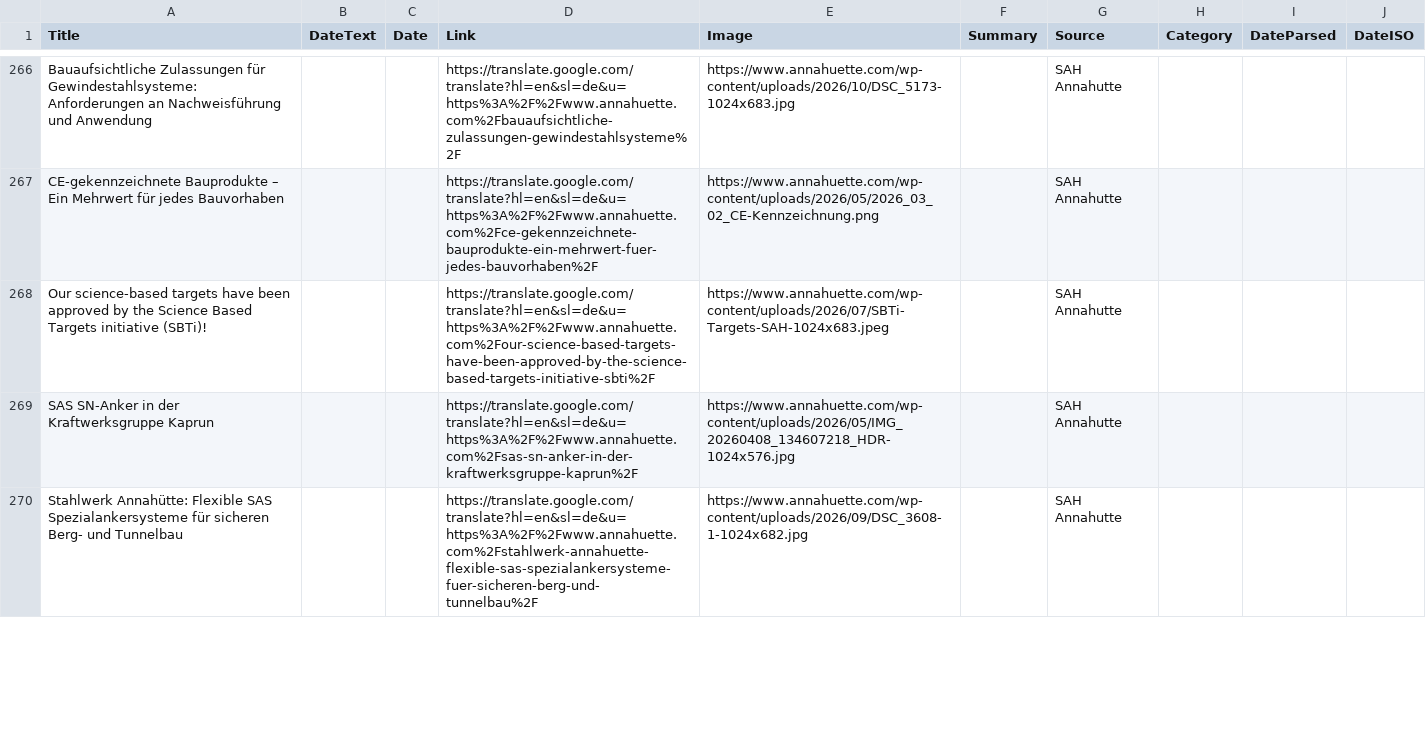
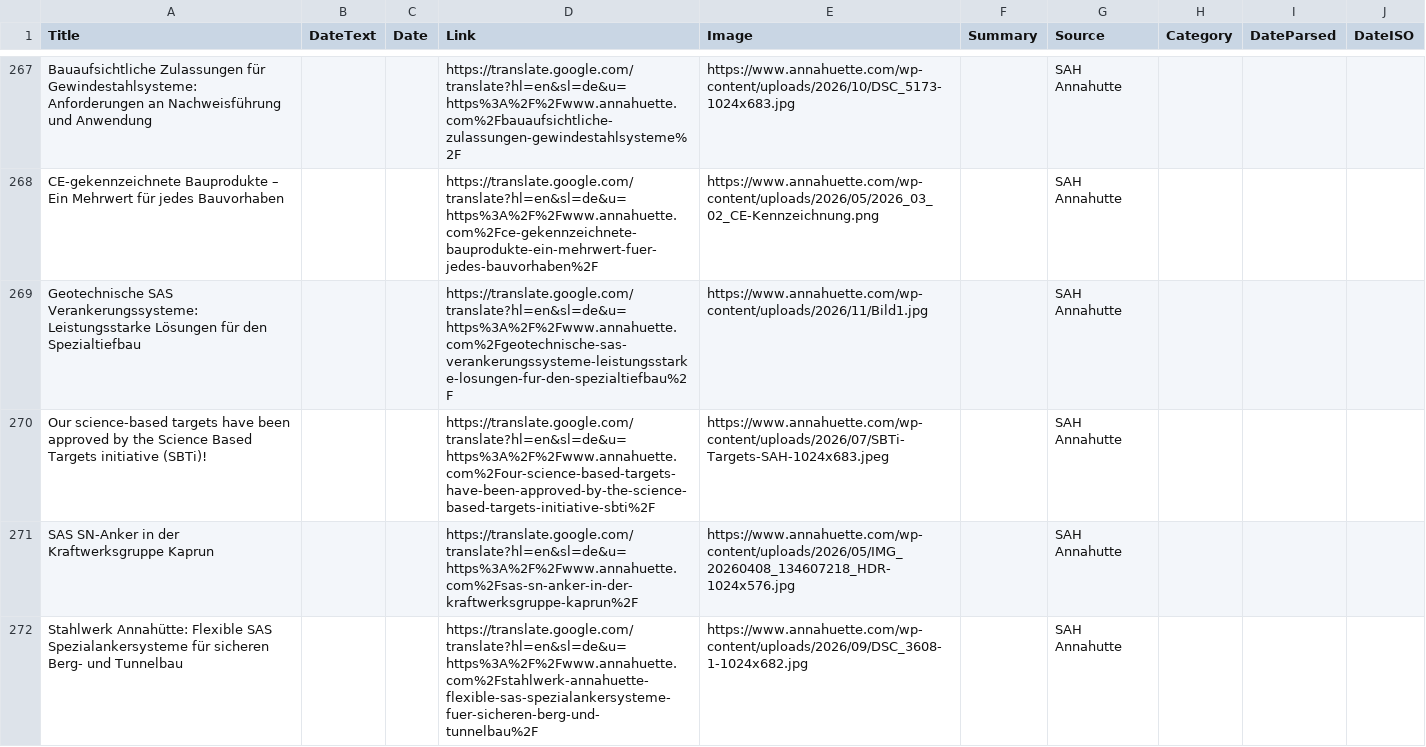
Before and after one commit to passakornDextra/competitorWatch, a CSV file: export_combined.csv, drawn as a sheet; only a part is shown, gaps mark what is left out; the diff covers the shown part only.

```diff
--- a/export_combined.csv
+++ b/export_combined.csv
@@ -432,2 +433,3 @@ Bauaufsichtliche Zulassungen für Gewindestahlsysteme: Anforderungen an Nachweis
 CE-gekennzeichnete Bauprodukte – Ein Mehrwert für jedes Bauvorhaben,,,https://translate.google.com/translate?hl=en&sl=de&u=https%3A%2F%2Fwww.annahuette.com%2Fce-gekennzeichnete-bauprodukte-ein-mehrwert-fuer-jedes-bauvorhaben%2F,https://www.annahuette.com/wp-content/uploads/2026/05/2026_03_02_CE-Kennzeichnung.png,,SAH Annahutte,,,
+Geotechnische SAS Verankerungssysteme: Leistungsstarke Lösungen für den Spezialtiefbau,,,https://translate.google.com/translate?hl=en&sl=de&u=https%3A%2F%2Fwww.annahuette.com%2Fgeotechnische-sas-verankerungssysteme-leistungsstarke-losungen-fur-den-spezialtiefbau%2F,https://www.annahuette.com/wp-content/uploads/2026/11/Bild1.jpg,,SAH Annahutte,,,
 Our science-based targets have been approved by the Science Based Targets initiative (SBTi)!,,,https://translate.google.com/translate?hl=en&sl=de&u=https%3A%2F%2Fwww.annahuette.com%2Four-science-based-targets-have-been-approved-by-the-science-based-targets-initiative-sbti%2F,https://www.annahuette.com/wp-content/uploads/2026/07/SBTi-Targets-SAH-1024x683.jpeg,,SAH Annahutte,,,
```
Also changed, not shown: 1 added row and 1 removed row elsewhere in this file, scrape_status.csv.
